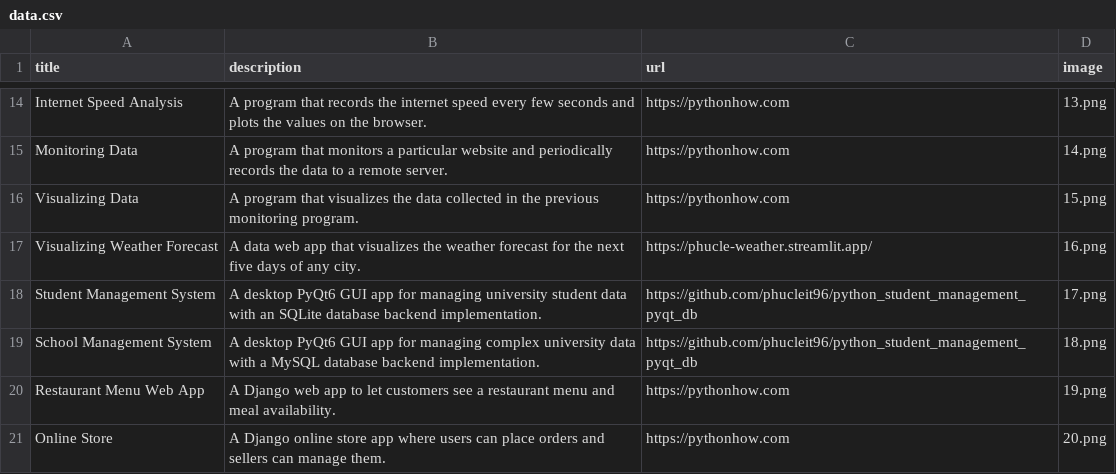
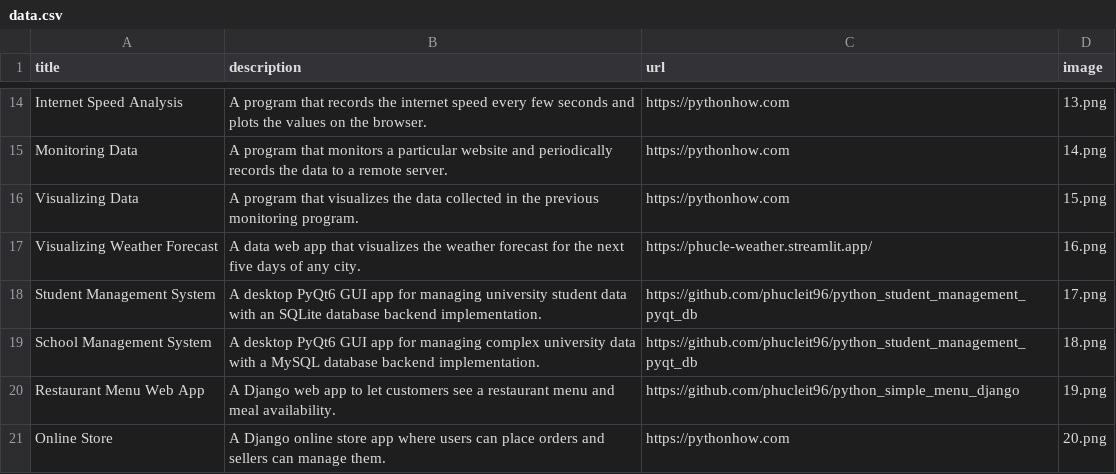
Before and after one commit to phucleit96/phuc_better_portfolio, a CSV file: data.csv, drawn as a sheet; only a part is shown, gaps mark what is left out.

Commit message:
fix link Django Menu Github

```diff
--- a/data.csv
+++ b/data.csv
@@ -19,3 +19,3 @@ Student Management System,A desktop PyQt6 GUI app for managing university studen
 School Management System,A desktop PyQt6 GUI app for managing complex university data with a MySQL database backend implementation.,https://github.com/phucleit96/python_student_management_pyqt_db,18.png
-Restaurant Menu Web App,A Django web app to let customers see a restaurant menu and meal availability.,https://pythonhow.com,19.png
+Restaurant Menu Web App,A Django web app to let customers see a restaurant menu and meal availability.,https://github.com/phucleit96/python_simple_menu_django,19.png
 Online Store,A Django online store app where users can place orders and sellers can manage them.,https://pythonhow.com,20.png
```
